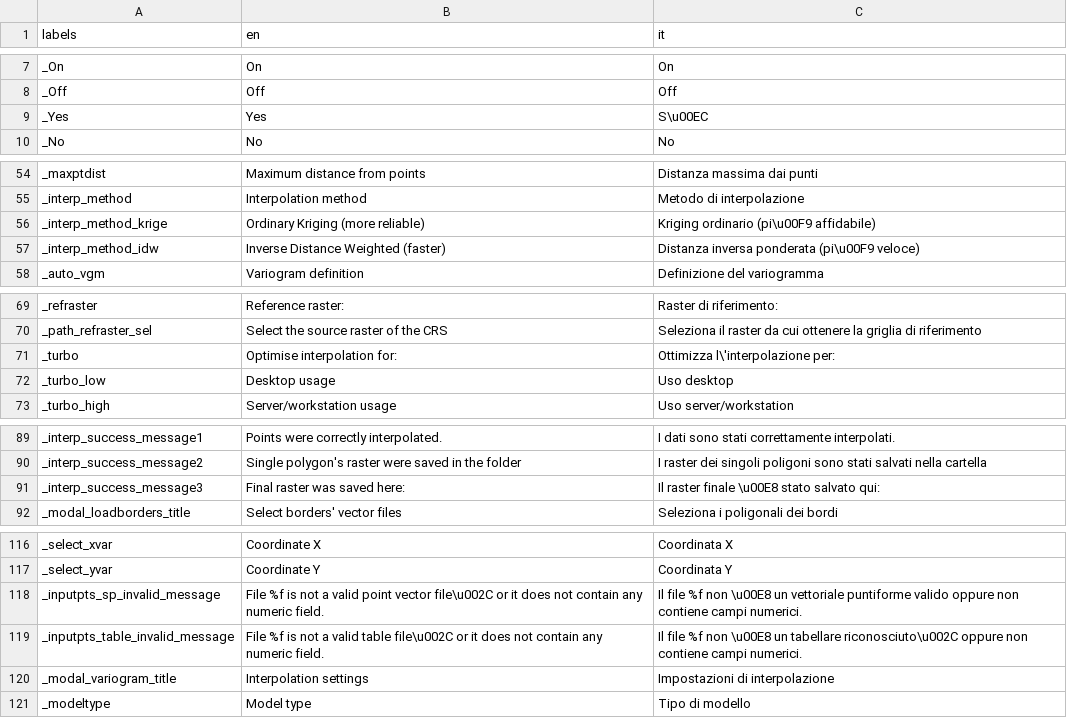
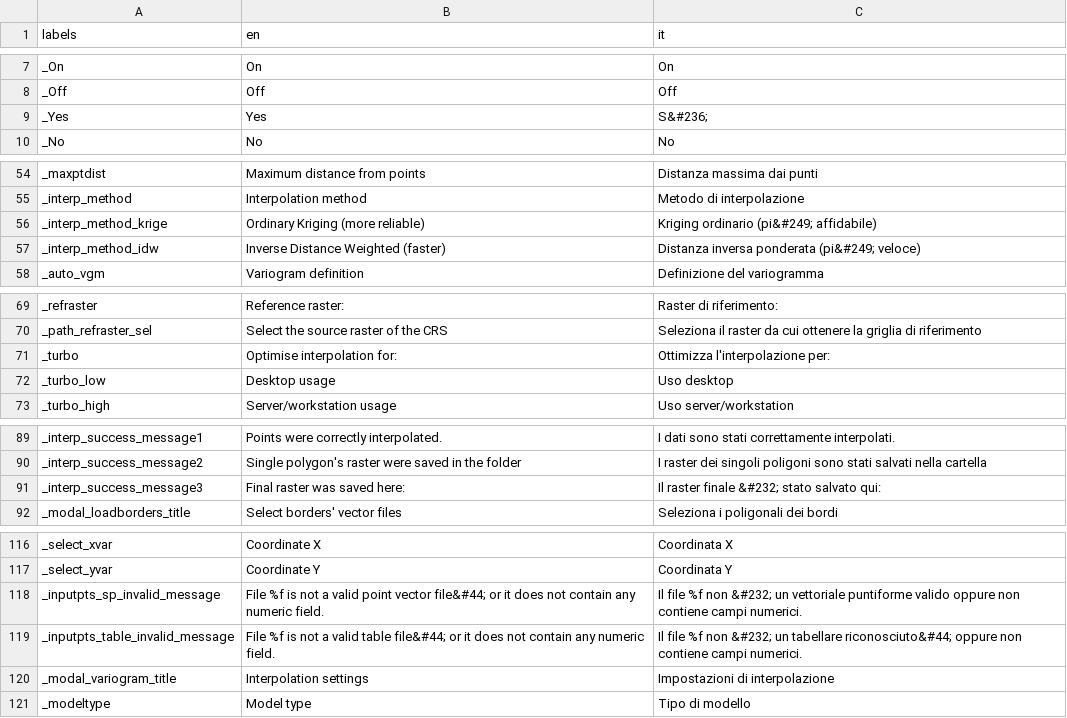
Before and after one commit to ranghetti/guinterp, a CSV file: inst/apps/guinterp/translations/translation_all.csv, drawn as a sheet; only a part is shown, gaps mark what is left out; the diff covers the shown part only.

```diff
--- a/inst/apps/guinterp/translations/translation_all.csv
+++ b/inst/apps/guinterp/translations/translation_all.csv
@@ -8,3 +8,3 @@ _On,On,On
 _Off,Off,Off
-_Yes,Yes,S\u00EC
+_Yes,Yes,S&#236;
 _No,No,No
@@ -55,4 +55,4 @@ _maxptdist,Maximum distance from points,Distanza massima dai punti
 _interp_method,Interpolation method,Metodo di interpolazione
-_interp_method_krige,Ordinary Kriging (more reliable),Kriging ordinario (pi\u00F9 affidabile)
-_interp_method_idw,Inverse Distance Weighted (faster),Distanza inversa ponderata (pi\u00F9 veloce)
+_interp_method_krige,Ordinary Kriging (more reliable),Kriging ordinario (pi&#249; affidabile)
+_interp_method_idw,Inverse Distance Weighted (faster),Distanza inversa ponderata (pi&#249; veloce)
 _auto_vgm,Variogram definition,Definizione del variogramma
@@ -70,3 +70,3 @@ _refraster,Reference raster:,Raster di riferimento:
 _path_refraster_sel,Select the source raster of the CRS,Seleziona il raster da cui ottenere la griglia di riferimento
-_turbo,Optimise interpolation for:,Ottimizza l\'interpolazione per:
+_turbo,Optimise interpolation for:,Ottimizza l'interpolazione per:
 _turbo_low,Desktop usage,Uso desktop
@@ -90,3 +90,3 @@ _interp_success_message1,Points were correctly interpolated.,I dati sono stati c
 _interp_success_message2,Single polygon's raster were saved in the folder,I raster dei singoli poligoni sono stati salvati nella cartella
-_interp_success_message3,Final raster was saved here:,Il raster finale \u00E8 stato salvato qui:
+_interp_success_message3,Final raster was saved here:,Il raster finale &#232; stato salvato qui:
 _modal_loadborders_title,Select borders' vector files,Seleziona i poligonali dei bordi
@@ -117,4 +117,4 @@ _select_xvar,Coordinate X,Coordinata X
 _select_yvar,Coordinate Y,Coordinata Y
-_inputpts_sp_invalid_message,File %f is not a valid point vector file\u002C or it does not contain any numeric field.,Il file %f non \u00E8 un vettoriale puntiforme valido oppure non contiene campi numerici.
-_inputpts_table_invalid_message,File %f is not a valid table file\u002C or it does not contain any numeric field.,Il file %f non \u00E8 un tabellare riconosciuto\u002C oppure non contiene campi numerici.
+_inputpts_sp_invalid_message,File %f is not a valid point vector file&#44; or it does not contain any numeric field.,Il file %f non &#232; un vettoriale puntiforme valido oppure non contiene campi numerici.
+_inputpts_table_invalid_message,File %f is not a valid table file&#44; or it does not contain any numeric field.,Il file %f non &#232; un tabellare riconosciuto&#44; oppure non contiene campi numerici.
 _modal_variogram_title,Interpolation settings,Impostazioni di interpolazione
```
Also changed, not shown: 1 edited cell elsewhere in this file, 26 other files.
